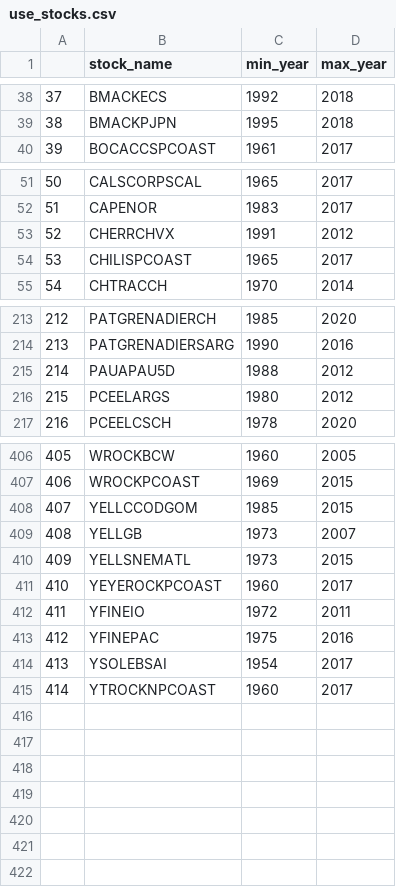
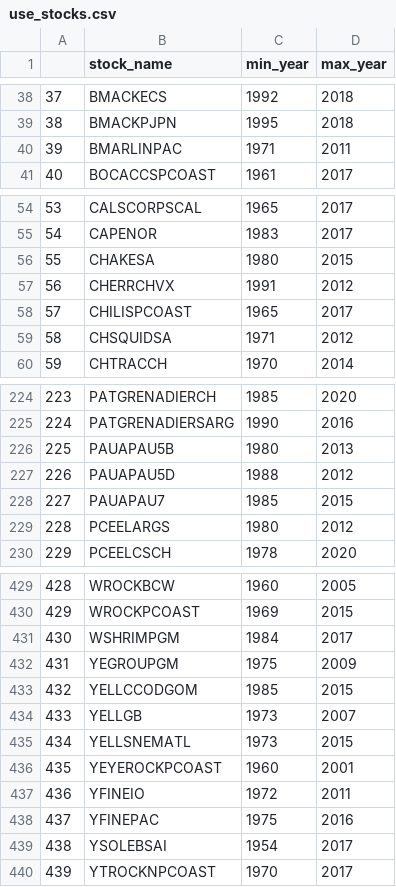
Before and after one commit to emilysellinger/revamped-sr-analysis, a CSV file: data/use_stocks.csv, drawn as a sheet; only a part is shown, gaps mark what is left out; addresses are those after the commit; the diff covers the shown part only; the diff names each change by its address in the sheet, - before the commit and + after, or states it on an @@ line.

```diff
--- a/data/use_stocks.csv
+++ b/data/use_stocks.csv
@@ column A renumbered from row 14 down @@
+row 40: 39 | BMARLINPAC | 1971 | 2011
+row 56: 55 | CHAKESA | 1980 | 2015
+row 59: 58 | CHSQUIDSA | 1971 | 2012
+row 226: 225 | PAUAPAU5B | 1980 | 2013
+row 228: 227 | PAUAPAU7 | 1985 | 2015
+row 431: 430 | WSHRIMPGM | 1984 | 2017
+row 432: 431 | YEGROUPGM | 1975 | 2009
-D436 (max_year): 2017
+D436 (max_year): 2001
-C440 (min_year): 1960
+C440 (min_year): 1970
```
Also changed, not shown: 21 added rows, 3 removed rows and 3 edited cells elsewhere in this file, results/dome_stocks.csv, results/monotonic_stocks.csv, 10 other files.
